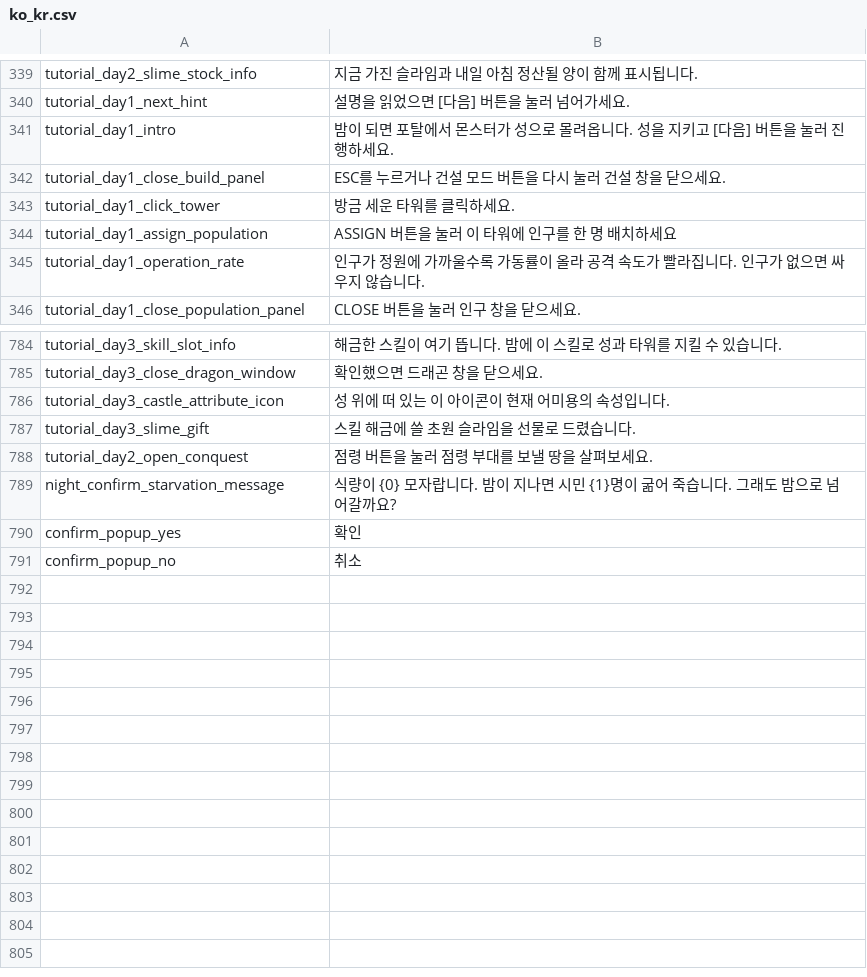
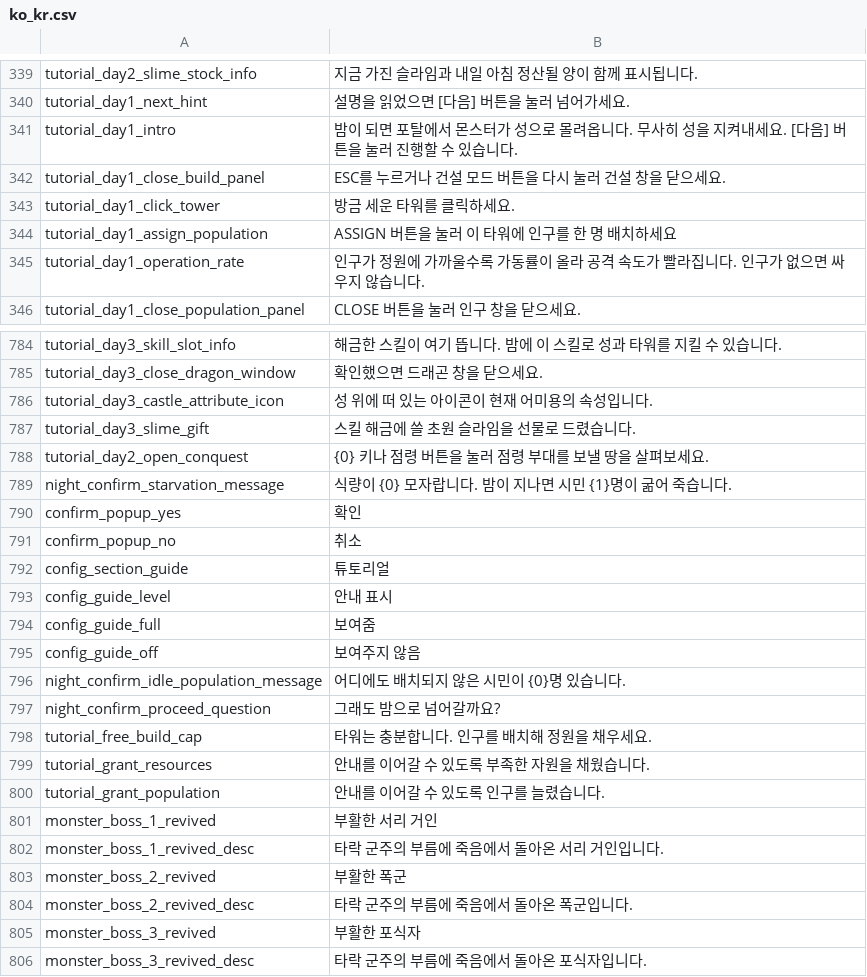
Before and after one commit to JoKangHyeon/TowerAndDragon, a CSV file: Assets/StreamingAssets/Localization/ko_kr.csv, drawn as a sheet; only a part is shown, gaps mark what is left out; the diff covers the shown part only.

```diff
--- a/Assets/StreamingAssets/Localization/ko_kr.csv
+++ b/Assets/StreamingAssets/Localization/ko_kr.csv
@@ -345,3 +345,3 @@
 "tutorial_day1_next_hint","설명을 읽었으면 [다음] 버튼을 눌러 넘어가세요."
-"tutorial_day1_intro","밤이 되면 포탈에서 몬스터가 성으로 몰려옵니다. 성을 지키고 [다음] 버튼을 눌러 진행하세요."
+"tutorial_day1_intro","밤이 되면 포탈에서 몬스터가 성으로 몰려옵니다. 무사히 성을 지켜내세요. [다음] 버튼을 눌러 진행할 수 있습니다."
 "tutorial_day1_close_build_panel","ESC를 누르거나 건설 모드 버튼을 다시 눌러 건설 창을 닫으세요."
@@ -790,7 +790,22 @@
 "tutorial_day3_close_dragon_window","확인했으면 드래곤 창을 닫으세요."
-"tutorial_day3_castle_attribute_icon","성 위에 떠 있는 이 아이콘이 현재 어미용의 속성입니다."
+"tutorial_day3_castle_attribute_icon","성 위에 떠 있는 아이콘이 현재 어미용의 속성입니다."
 "tutorial_day3_slime_gift","스킬 해금에 쓸 초원 슬라임을 선물로 드렸습니다."
-"tutorial_day2_open_conquest","점령 버튼을 눌러 점령 부대를 보낼 땅을 살펴보세요."
-"night_confirm_starvation_message","식량이 {0} 모자랍니다. 밤이 지나면 시민 {1}명이 굶어 죽습니다. 그래도 밤으로 넘어갈까요?"
+"tutorial_day2_open_conquest","{0} 키나 점령 버튼을 눌러 점령 부대를 보낼 땅을 살펴보세요."
+"night_confirm_starvation_message","식량이 {0} 모자랍니다. 밤이 지나면 시민 {1}명이 굶어 죽습니다."
 "confirm_popup_yes","확인"
 "confirm_popup_no","취소"
+"config_section_guide","튜토리얼"
+"config_guide_level","안내 표시"
+"config_guide_full","보여줌"
+"config_guide_off","보여주지 않음"
+"night_confirm_idle_population_message","어디에도 배치되지 않은 시민이 {0}명 있습니다."
+"night_confirm_proceed_question","그래도 밤으로 넘어갈까요?"
+"tutorial_free_build_cap","타워는 충분합니다. 인구를 배치해 정원을 채우세요."
+"tutorial_grant_resources","안내를 이어갈 수 있도록 부족한 자원을 채웠습니다."
+"tutorial_grant_population","안내를 이어갈 수 있도록 인구를 늘렸습니다."
+"monster_boss_1_revived","부활한 서리 거인"
+"monster_boss_1_revived_desc","타락 군주의 부름에 죽음에서 돌아온 서리 거인입니다."
+"monster_boss_2_revived","부활한 폭군"
+"monster_boss_2_revived_desc","타락 군주의 부름에 죽음에서 돌아온 폭군입니다."
+"monster_boss_3_revived","부활한 포식자"
+"monster_boss_3_revived_desc","타락 군주의 부름에 죽음에서 돌아온 포식자입니다."
```
Also changed, not shown: 13 edited cells elsewhere in this file, Assets/StreamingAssets/Localization/en_us.csv, 2 other files.
